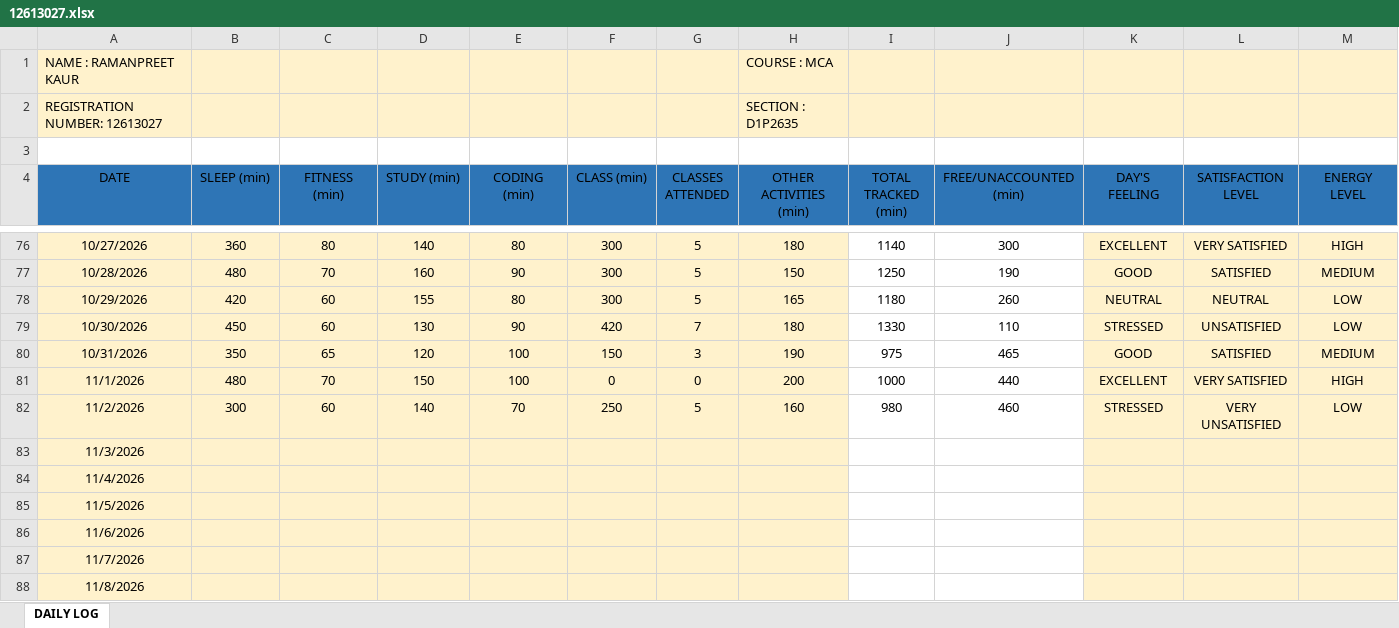
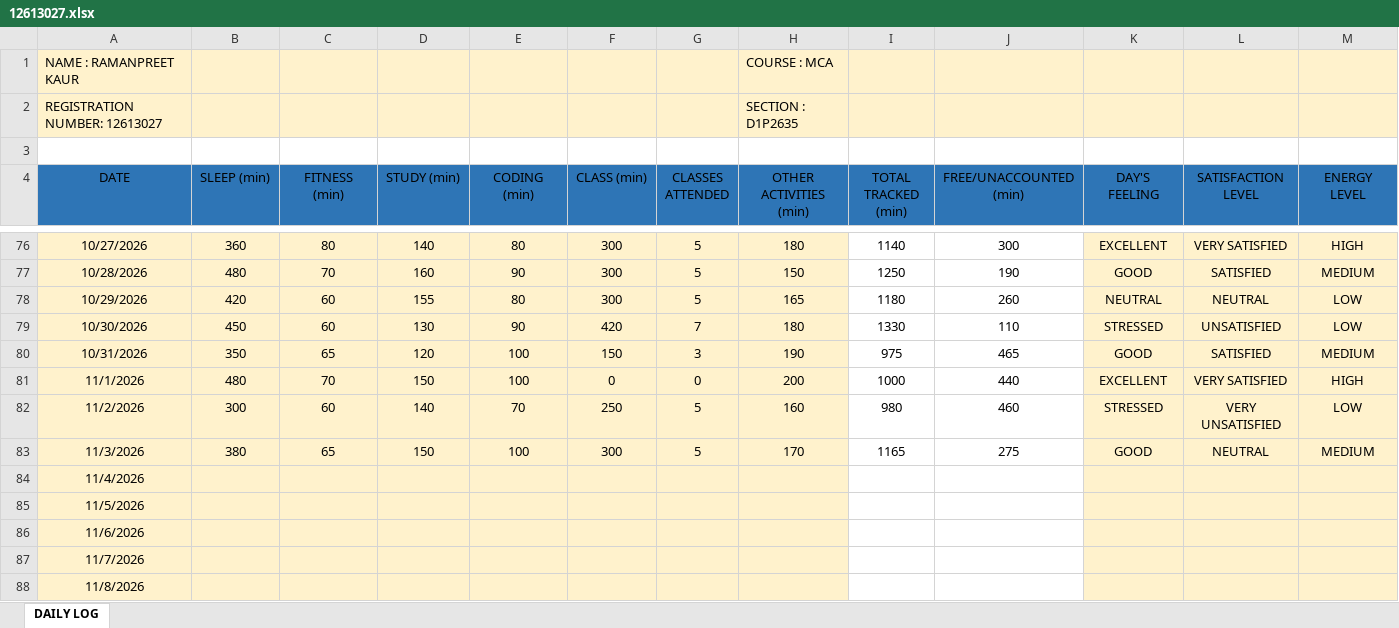
Before and after one commit to Ramanpreet08/CAP-776, an Excel workbook: 12613027.xlsx, sheet DAILY LOG, drawn as a sheet; only a part is shown, gaps mark what is left out; values as stored, in another font and other column widths than the file's, no borders; the diff covers the shown part only; the diff names each change by its address in the sheet, - before the commit and + after, or states it on an @@ line.

Commit message:
Add files via upload

```diff
--- a/12613027.xlsx (sheet DAILY LOG)
+++ b/12613027.xlsx (sheet DAILY LOG)
-B83 (SLEEP (min)): (empty)
+B83 (SLEEP (min)): 380
-C83 (FITNESS (min)): (empty)
+C83 (FITNESS (min)): 65
-D83 (STUDY (min)): (empty)
+D83 (STUDY (min)): 150
-E83 (CODING (min)): (empty)
+E83 (CODING (min)): 100
-F83 (CLASS (min)): (empty)
+F83 (CLASS (min)): 300
-G83 (CLASSES ATTENDED): (empty)
+G83 (CLASSES ATTENDED): 5
-H83 (OTHER ACTIVITIES (min)): (empty)
+H83 (OTHER ACTIVITIES (min)): 170
-I83 (TOTAL TRACKED (min)): (empty)
+I83 (TOTAL TRACKED (min)): 1165
-J83 (FREE/UNACCOUNTED (min)): (empty)
+J83 (FREE/UNACCOUNTED (min)): 275
-K83 (DAY'S FEELING): (empty)
+K83 (DAY'S FEELING): GOOD
-L83 (SATISFACTION LEVEL): (empty)
+L83 (SATISFACTION LEVEL): NEUTRAL
-M83 (ENERGY LEVEL): (empty)
+M83 (ENERGY LEVEL): MEDIUM
```
Also changed, not shown: 1 edited cell elsewhere in this sheet.
